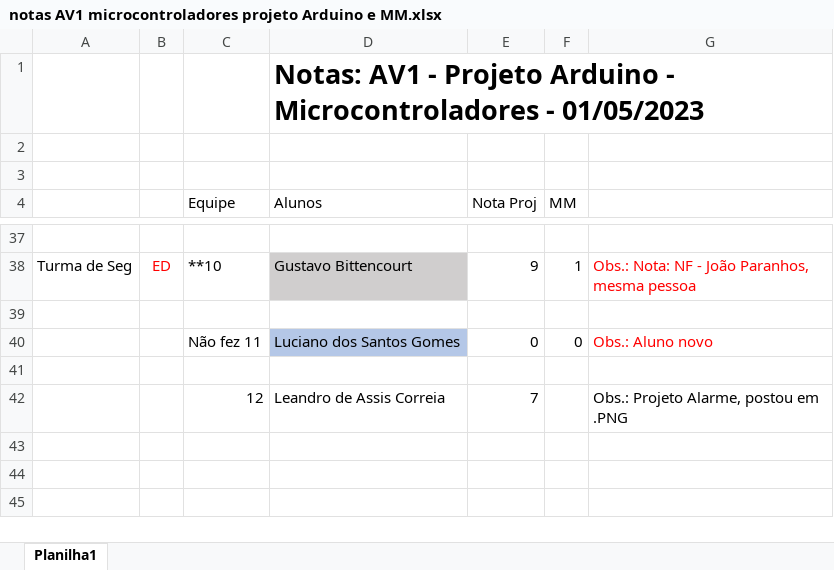
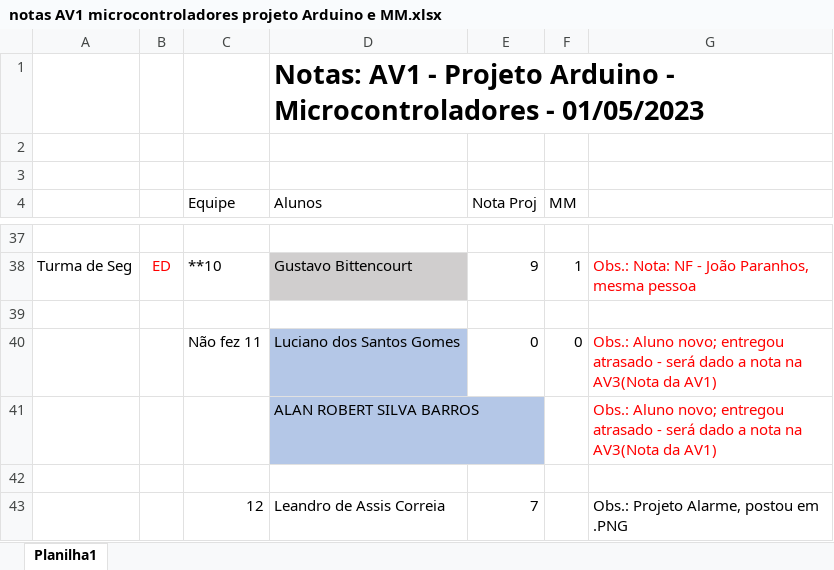
Before and after one commit to CloudEducationBrazil/WydenArea1ProgramacaoMicrocontroladores, an Excel workbook: 03 Assessments/notas AV1 microcontroladores projeto Arduino e MM.xlsx, sheet Planilha1, drawn as a sheet; only a part is shown, gaps mark what is left out; values as stored, in another font and other column widths than the file's, no borders; the diff names each change by its address in the sheet, - before the commit and + after, or states it on an @@ line.

```diff
--- a/03 Assessments/notas AV1 microcontroladores projeto Arduino e MM.xlsx (sheet Planilha1)
+++ b/03 Assessments/notas AV1 microcontroladores projeto Arduino e MM.xlsx (sheet Planilha1)
-G40: Obs.: Aluno novo
+G40: Obs.: Aluno novo; entregou atrasado - será dado a nota na AV3(Nota da AV1)
+row 41:  |  |  | ALAN ROBERT SILVA BARROS |  |  | Obs.: Aluno novo; entregou atrasado - será dado a nota na AV3(Nota da AV1)
```
Also changed, not shown: 1 other file.
